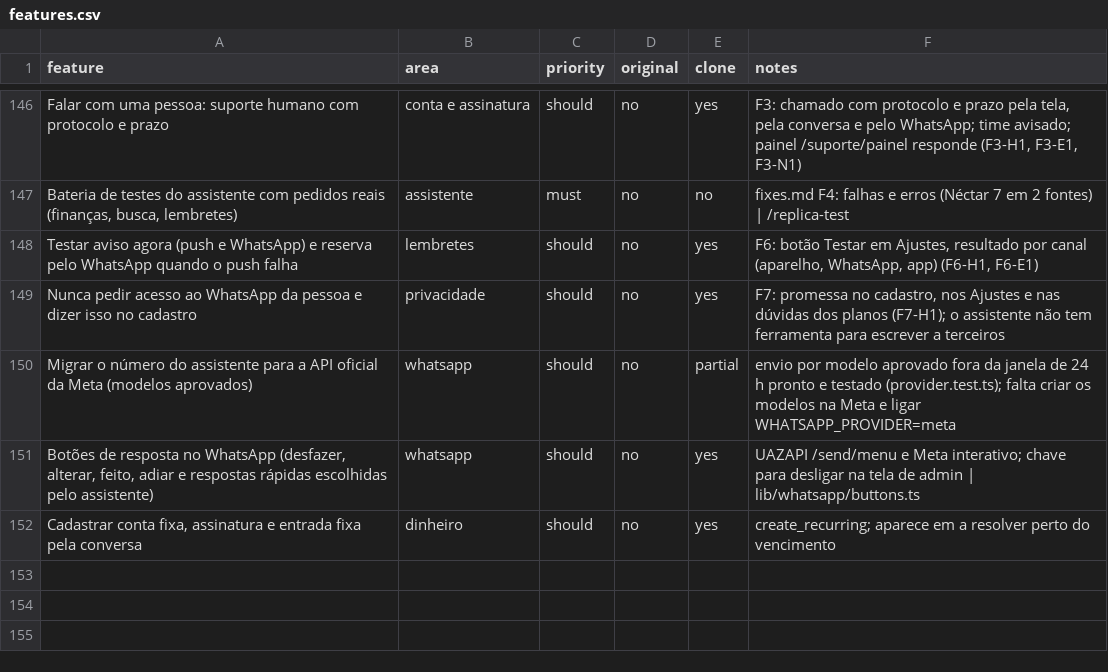
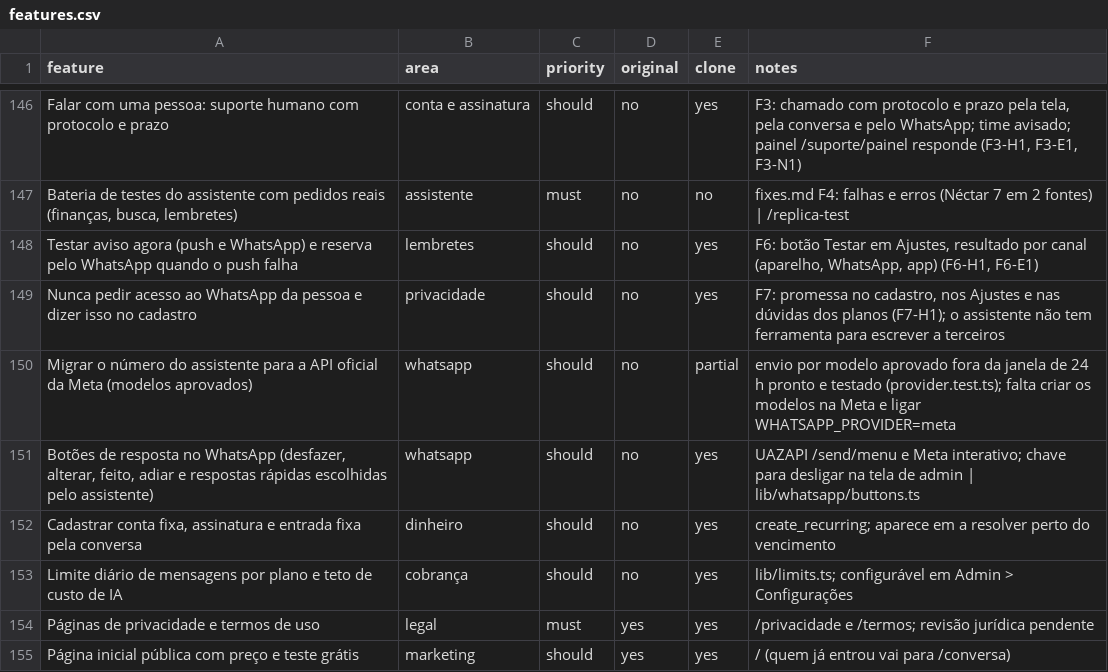
Before and after one commit to VozzyUp/cabeca-leve, a CSV file: replica/features.csv, drawn as a sheet; only a part is shown, gaps mark what is left out.

```diff
--- a/replica/features.csv
+++ b/replica/features.csv
@@ -152 +152,4 @@ Migrar o número do assistente para a API oficial da Meta (modelos aprovados),wh
 "Cadastrar conta fixa, assinatura e entrada fixa pela conversa",dinheiro,should,no,yes,create_recurring; aparece em a resolver perto do vencimento
+Limite diário de mensagens por plano e teto de custo de IA,cobrança,should,no,yes,"lib/limits.ts; configurável em Admin > Configurações"
+Páginas de privacidade e termos de uso,legal,must,yes,yes,"/privacidade e /termos; revisão jurídica pendente"
+Página inicial pública com preço e teste grátis,marketing,should,yes,yes,"/ (quem já entrou vai para /conversa)"
```
Also changed, not shown: 25 other files.
